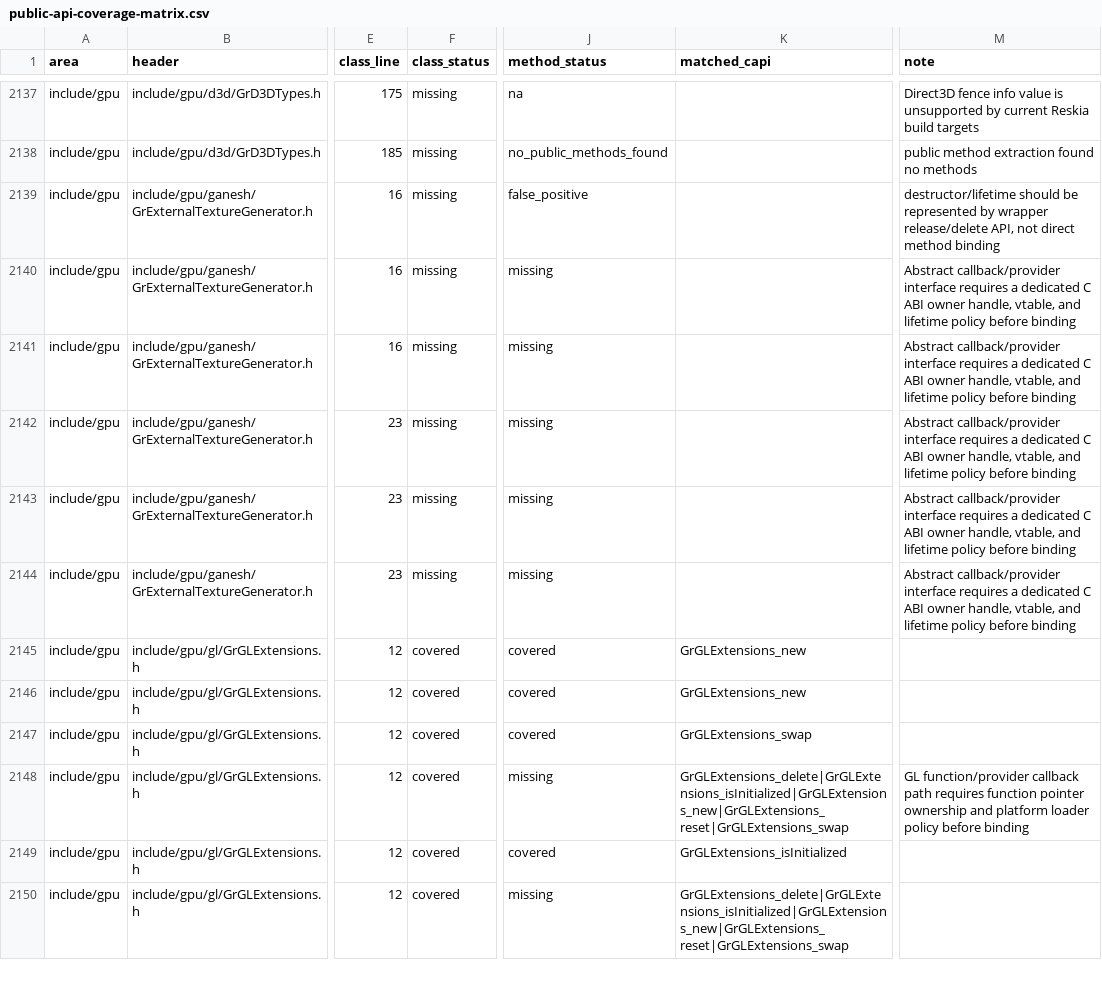
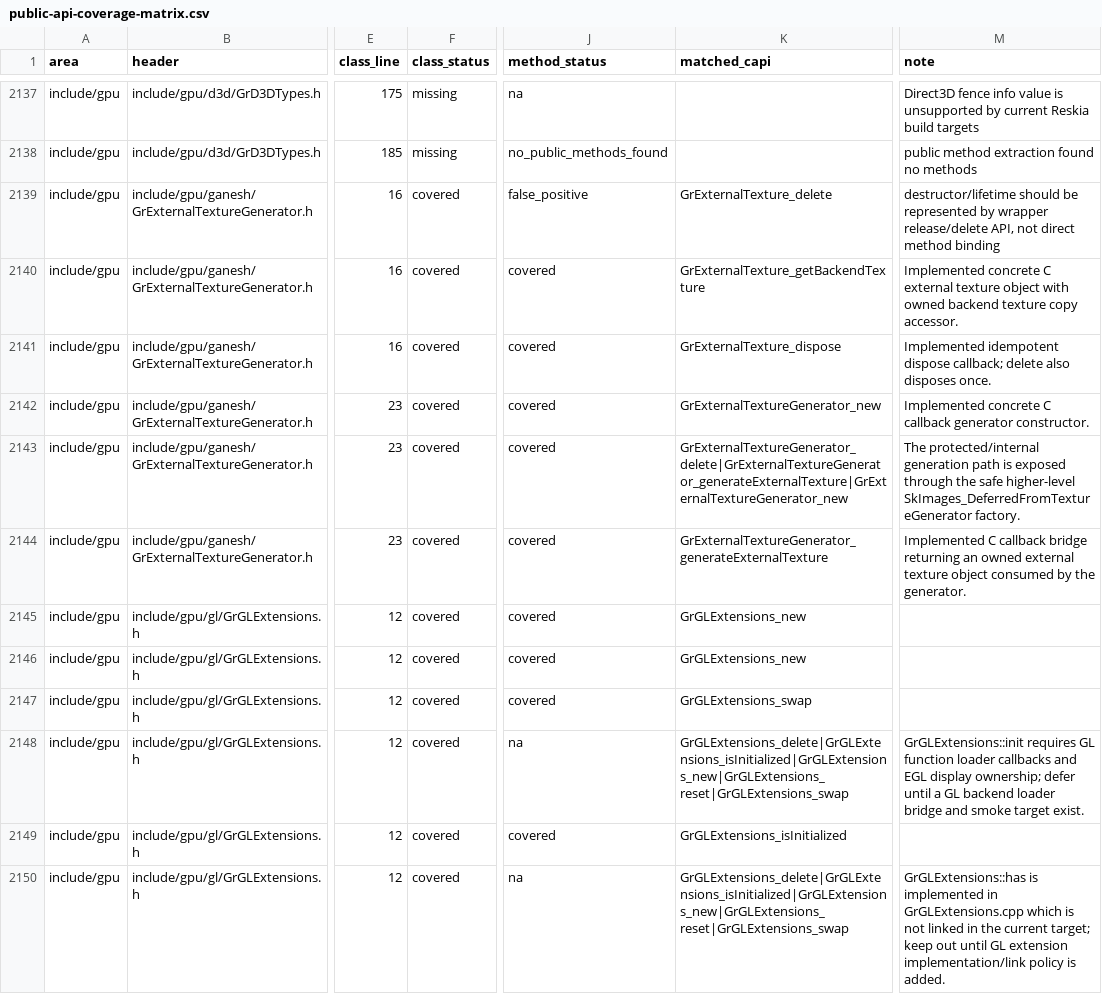
Before and after one commit to dolphilia/reskia, a CSV file: docs/plans/c-binding-remediation/checklists/public-api-coverage-matrix.csv, drawn as a sheet; only a part is shown, gaps mark what is left out; the diff covers the shown part only; the diff names each change by its address in the sheet, - before the commit and + after, or states it on an @@ line.

```diff
--- a/docs/plans/c-binding-remediation/checklists/public-api-coverage-matrix.csv
+++ b/docs/plans/c-binding-remediation/checklists/public-api-coverage-matrix.csv
-F2139:F2144 (class_status): missing
+F2139:F2144 (class_status): covered
-K2139 (matched_capi): (empty)
+K2139 (matched_capi): GrExternalTexture_delete
-J2140:J2144 (method_status): missing
+J2140:J2144 (method_status): covered
-K2140 (matched_capi): (empty)
+K2140 (matched_capi): GrExternalTexture_getBackendTexture
-M2140 (note): Abstract callback/provider interface requires a dedicated C ABI owner handle, vtable, and lifetime policy before binding
+M2140 (note): Implemented concrete C external texture object with owned backend texture copy accessor.
-K2141 (matched_capi): (empty)
+K2141 (matched_capi): GrExternalTexture_dispose
-M2141 (note): Abstract callback/provider interface requires a dedicated C ABI owner handle, vtable, and lifetime policy before binding
+M2141 (note): Implemented idempotent dispose callback; delete also disposes once.
-K2142 (matched_capi): (empty)
+K2142 (matched_capi): GrExternalTextureGenerator_new
-M2142 (note): Abstract callback/provider interface requires a dedicated C ABI owner handle, vtable, and lifetime policy before binding
+M2142 (note): Implemented concrete C callback generator constructor.
-K2143 (matched_capi): (empty)
+K2143 (matched_capi): GrExternalTextureGenerator_delete|GrExternalTextureGenerator_generateExternalTexture|GrExternalTextureGenerator_new
-M2143 (note): Abstract callback/provider interface requires a dedicated C ABI owner handle, vtable, and lifetime policy before binding
+M2143 (note): The protected/internal generation path is exposed through the safe higher-level SkImages_DeferredFromTextureGenerator factory.
-K2144 (matched_capi): (empty)
+K2144 (matched_capi): GrExternalTextureGenerator_generateExternalTexture
-M2144 (note): Abstract callback/provider interface requires a dedicated C ABI owner handle, vtable, and lifetime policy before binding
+M2144 (note): Implemented C callback bridge returning an owned external texture object consumed by the generator.
-J2148 (method_status): missing
+J2148 (method_status): na
-M2148 (note): GL function/provider callback path requires function pointer ownership and platform loader policy before binding
+M2148 (note): GrGLExtensions::init requires GL function loader callbacks and EGL display ownership; defer until a GL backend loader bridge and smoke target exist.
-J2150 (method_status): missing
+J2150 (method_status): na
-M2150 (note): (empty)
+M2150 (note): GrGLExtensions::has is implemented in GrGLExtensions.cpp which is not linked in the current target; keep out until GL extension implementation/link policy is added.
```
Also changed, not shown: 47 edited cells elsewhere in this file, docs/plans/c-binding-remediation/checklists/public-api-phase-23-gpu-provider-overrides.csv, 22 other files.
